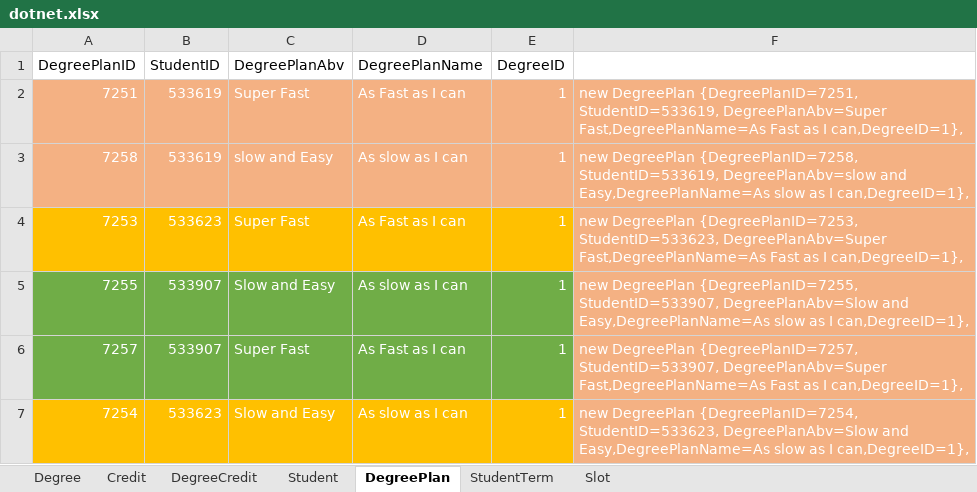
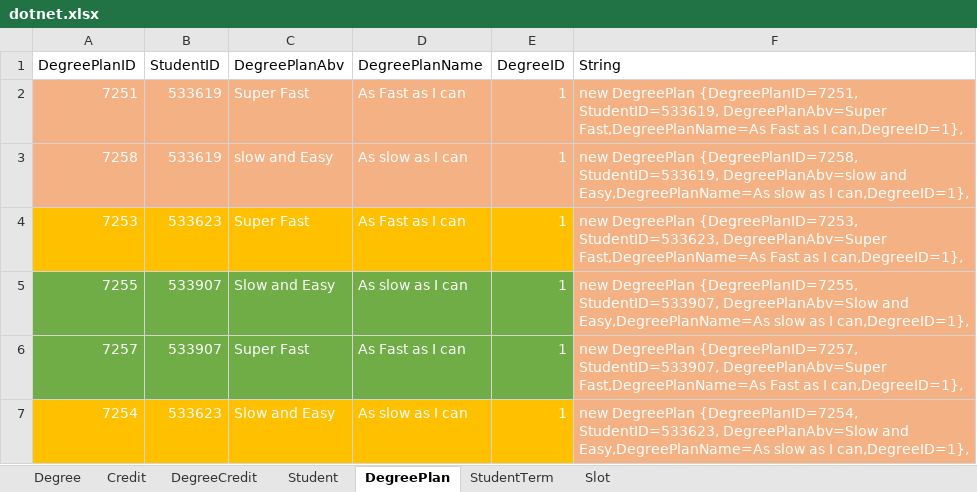
Before and after one commit to vennela-cheekoti/DegreePlan, an Excel workbook: dotnet.xlsx, sheet DegreePlan, drawn as a sheet; values as stored, in another font and other column widths than the file's, no borders; the diff names each change by its address in the sheet, - before the commit and + after, or states it on an @@ line.

```diff
--- a/dotnet.xlsx (sheet DegreePlan)
+++ b/dotnet.xlsx (sheet DegreePlan)
-F1: (empty)
+F1: String
```
Also changed, not shown: sheet StudentTerm, sheet Student, sheet Degree, sheet DegreeCredit, 1 other file.
